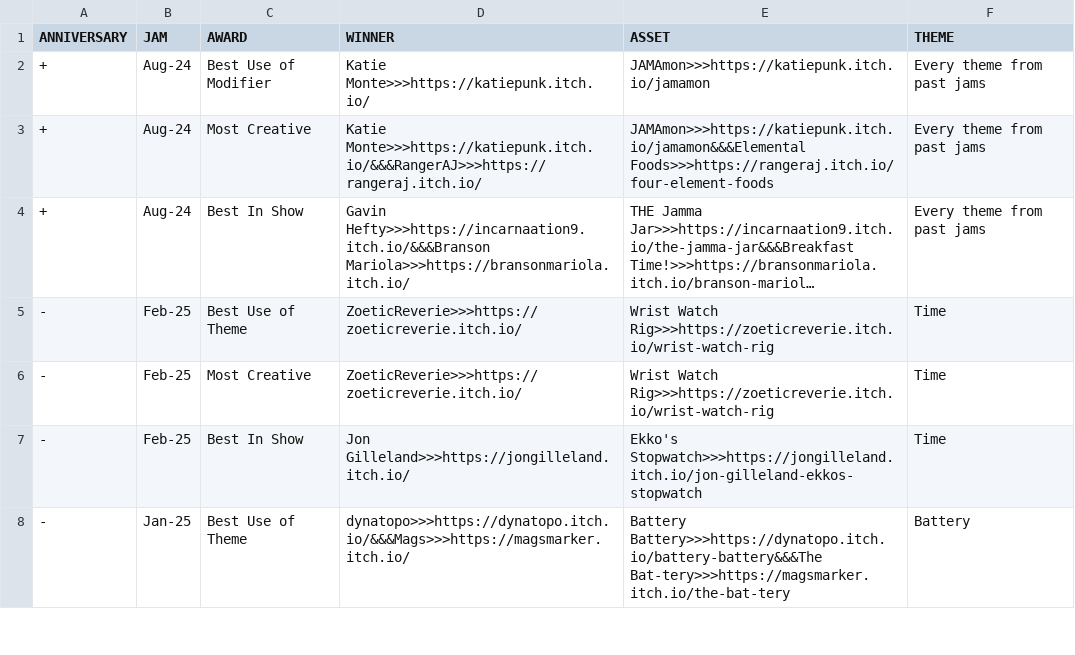
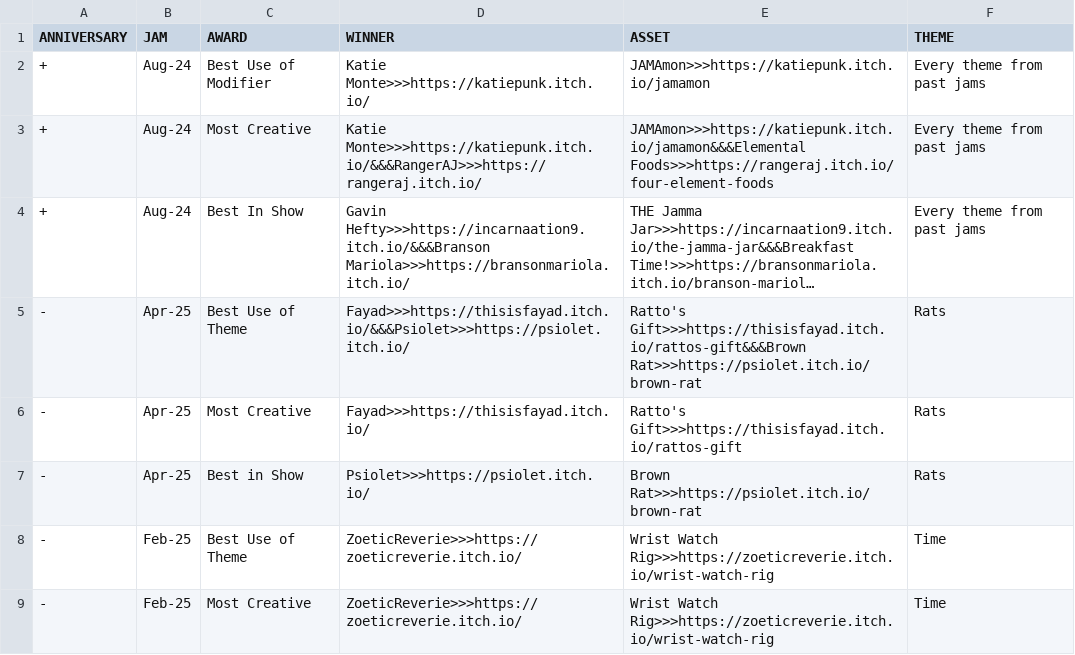
Before and after one commit to JAMA-Jam/JAMA-Jam.github.io, a CSV file: docs/data/winners.csv, drawn as a sheet; only a part is shown; the shorter side is filled out with more unchanged rows; long unchanged cells end in …; the diff names each change by its address in the sheet, - before the commit and + after, or states it on an @@ line.

Commit message:
Update winners.csv
Added April Winners

```diff
--- a/docs/data/winners.csv
+++ b/docs/data/winners.csv
+row 5: - | Apr-25 | Best Use of Theme | Fayad>>>https://thisisfayad.itch.io/&&&Psiolet>>>https://psiolet.itch.io/ | Ratto's Gift>>>https://thisisfayad.itch.io/rattos-gift&&&Brown Rat>>>https://psiolet.itch.io/brown-rat | Rats
+row 6: - | Apr-25 | Most Creative | Fayad>>>https://thisisfayad.itch.io/ | Ratto's Gift>>>https://thisisfayad.itch.io/rattos-gift | Rats
+row 7: - | Apr-25 | Best in Show | Psiolet>>>https://psiolet.itch.io/ | Brown Rat>>>https://psiolet.itch.io/brown-rat | Rats
```
